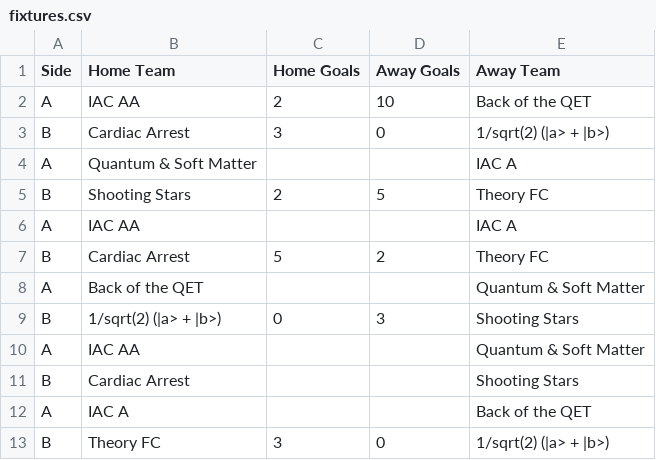
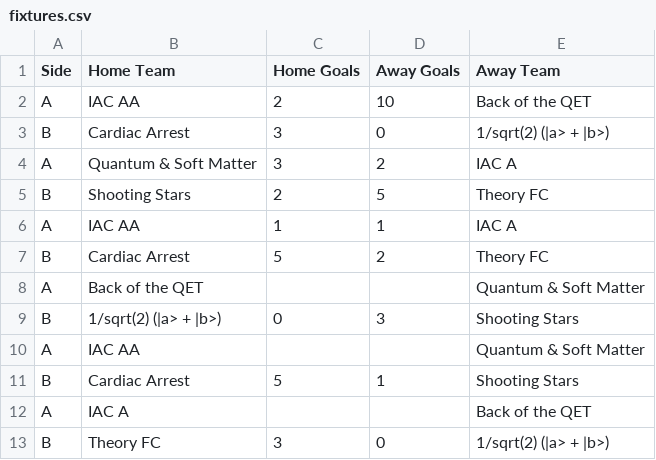
Before and after one commit to TomHigginson/TomHigginson.github.io, a CSV file: PhysicsStaffTournament2026/fixtures.csv, drawn as a sheet.

Commit message:
Updates

```diff
--- a/PhysicsStaffTournament2026/fixtures.csv
+++ b/PhysicsStaffTournament2026/fixtures.csv
@@ -3,5 +3,5 @@ A,IAC AA,2,10,Back of the QET
 B,Cardiac Arrest,3,0,1/sqrt(2) (|a> + |b>)
-A,Quantum & Soft Matter,,,IAC A
+A,Quantum & Soft Matter,3,2,IAC A
 B,Shooting Stars,2,5,Theory FC
-A,IAC AA,,,IAC A
+A,IAC AA,1,1,IAC A
 B,Cardiac Arrest,5,2,Theory FC
@@ -10,3 +10,3 @@ B,1/sqrt(2) (|a> + |b>),0,3,Shooting Stars
 A,IAC AA,,,Quantum & Soft Matter
-B,Cardiac Arrest,,,Shooting Stars
+B,Cardiac Arrest,5,1,Shooting Stars
 A,IAC A,,,Back of the QET
```
